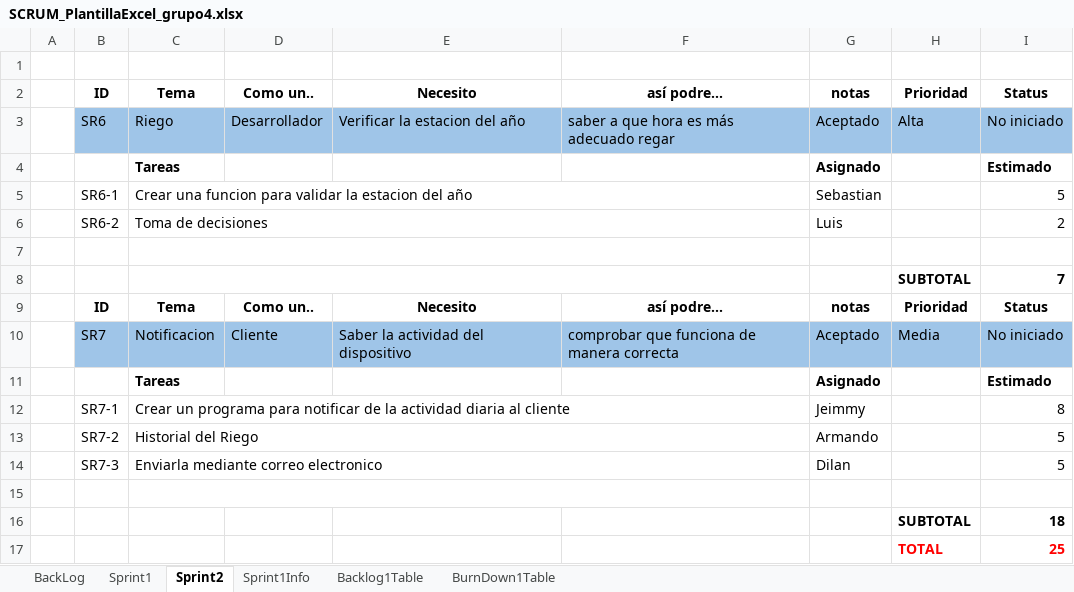
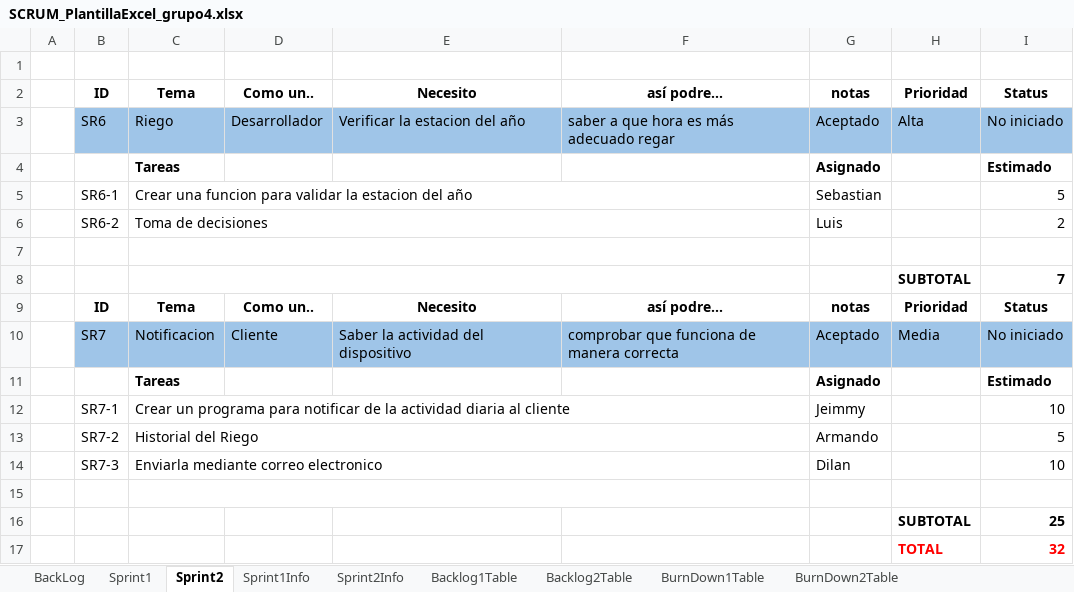
Before and after one commit to Rafa1104/proyecto-riego, an Excel workbook: 3SCRUM/SCRUM_PlantillaExcel_grupo4.xlsx, sheet Sprint2, drawn as a sheet; values as stored, in another font and other column widths than the file's, no borders; removed rows and columns are numbered as before the commit, all else as after; the diff names each change by its address in the sheet, - before the commit and + after, or states it on an @@ line.

```diff
--- a/3SCRUM/SCRUM_PlantillaExcel_grupo4.xlsx (sheet Sprint2)
+++ b/3SCRUM/SCRUM_PlantillaExcel_grupo4.xlsx (sheet Sprint2)
+sheet tab: Sprint2Info
+sheet tab: Backlog2Table
+sheet tab: BurnDown2Table
-I12: 8
+I12: 10
-I14: 5
+I14: 10
-row 16:  |  |  |  |  |  |  | SUBTOTAL | 18
-H16: TOTAL
+H16: SUBTOTAL
-H16:I16 text colour: #FF0000
+H16:I16 text colour: black
+row 17:  |  |  |  |  |  |  | TOTAL | 32
```
Also changed, not shown: formulas that keep their value, charts or pictures.
